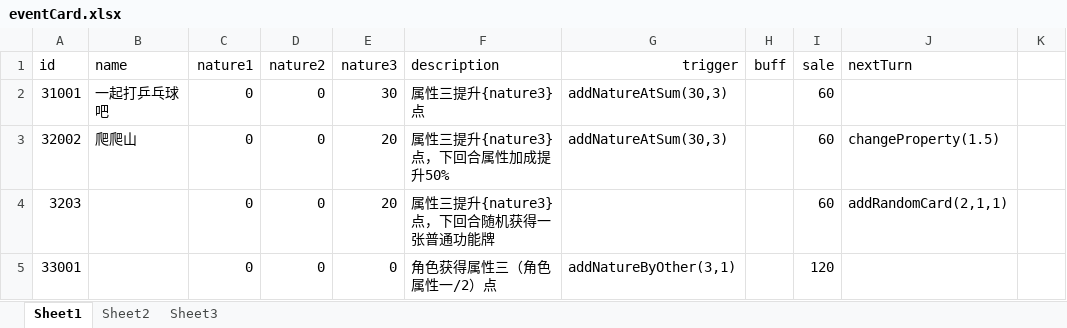
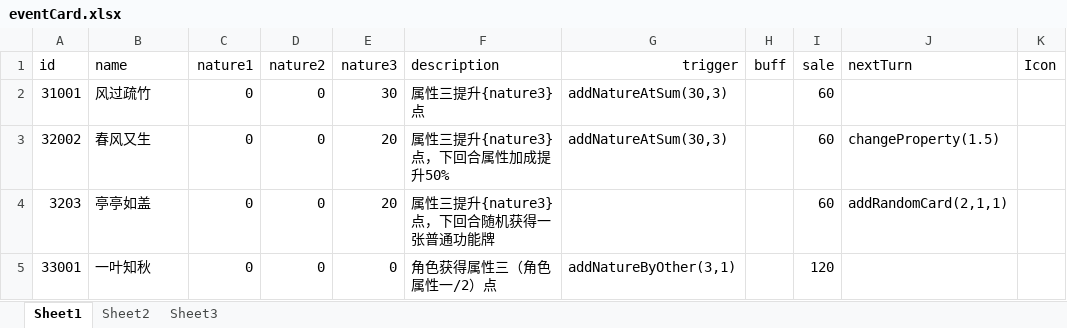
Before and after one commit to Tasrovy/projectG, an Excel workbook: eventCard.xlsx, sheet Sheet1, drawn as a sheet; values as stored, in another font and other column widths than the file's, no borders; the diff names each change by its address in the sheet, - before the commit and + after, or states it on an @@ line.

```diff
--- a/eventCard.xlsx (sheet Sheet1)
+++ b/eventCard.xlsx (sheet Sheet1)
-K1: (empty)
+K1: Icon
-B2 (name): 一起打乒乓球吧
+B2 (name): 风过疏竹
-B3 (name): 爬爬山
+B3 (name): 春风又生
-B4 (name): (empty)
+B4 (name): 亭亭如盖
-B5 (name): (empty)
+B5 (name): 一叶知秋
```
Also changed, not shown: funcCard.xlsx, giftCard.xlsx, 1 other file.
